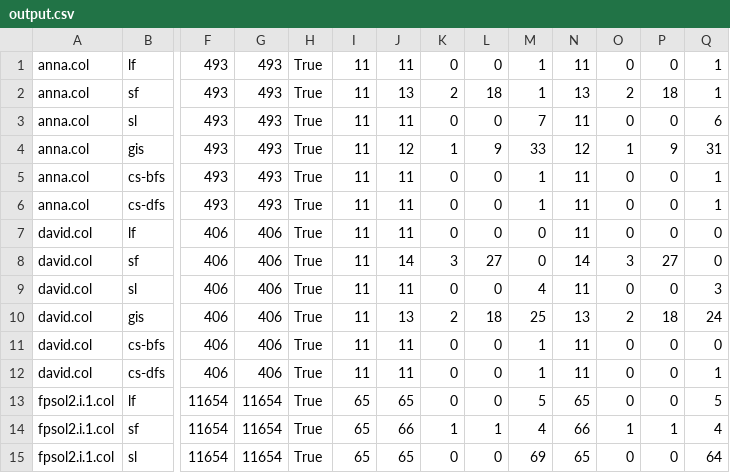
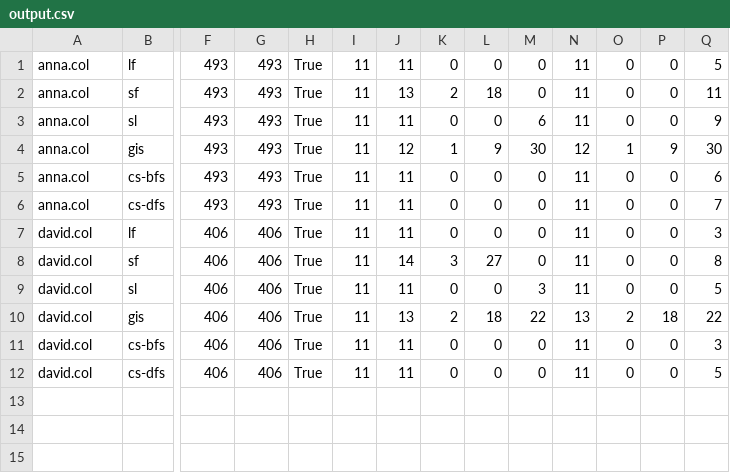
Before and after one commit to itu-sass-s2014/networkx-coloring-benchmark, a CSV file: output.csv, drawn as a sheet; only a part is shown, gaps mark what is left out; rows hold the shown columns only; the diff names each change by its address in the sheet, - before the commit and + after, or states it on an @@ line.

```diff
--- a/output.csv
+++ b/output.csv
-M1:M2: 1
+M1:M2: 0
-Q1: 1
+Q1: 5
-N2: 13
+N2: 11
-O2: 2
+O2: 0
-P2: 18
+P2: 0
-Q2: 1
+Q2: 11
-M3: 7
+M3: 6
-Q3: 6
+Q3: 9
-M4: 33
+M4: 30
-Q4: 31
+Q4: 30
-M5:M6: 1
+M5:M6: 0
-Q5: 1
+Q5: 6
-Q6: 1
+Q6: 7
-Q7: 0
+Q7: 3
-N8: 14
+N8: 11
-O8: 3
+O8: 0
-P8: 27
+P8: 0
-Q8: 0
+Q8: 8
-M9: 4
+M9: 3
-Q9: 3
+Q9: 5
-M10: 25
+M10: 22
-Q10: 24
+Q10: 22
-M11:M12: 1
+M11:M12: 0
-Q11: 0
+Q11: 3
-Q12: 1
+Q12: 5
-row 13: fpsol2.i.1.col | lf | 11654 | 11654 | True | 65 | 65 | 0 | 0 | 5 | 65 | 0 | 0 | 5
-row 14: fpsol2.i.1.col | sf | 11654 | 11654 | True | 65 | 66 | 1 | 1 | 4 | 66 | 1 | 1 | 4
-row 15: fpsol2.i.1.col | sl | 11654 | 11654 | True | 65 | 65 | 0 | 0 | 69 | 65 | 0 | 0 | 64
```
Also changed, not shown: 11 other files.
